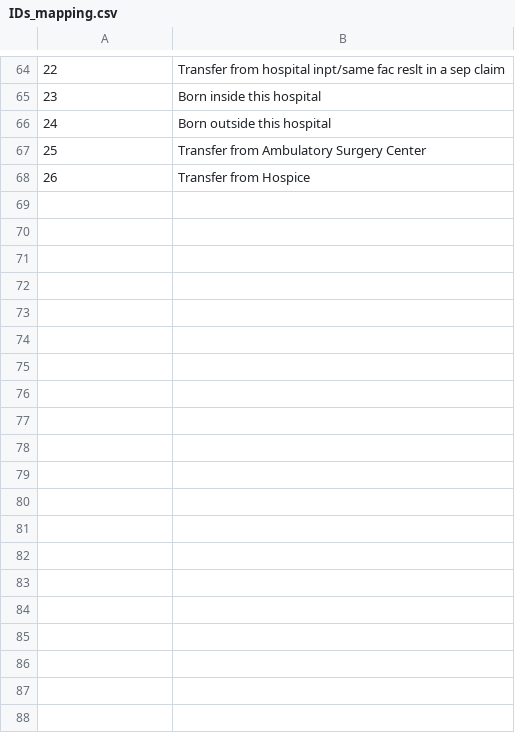
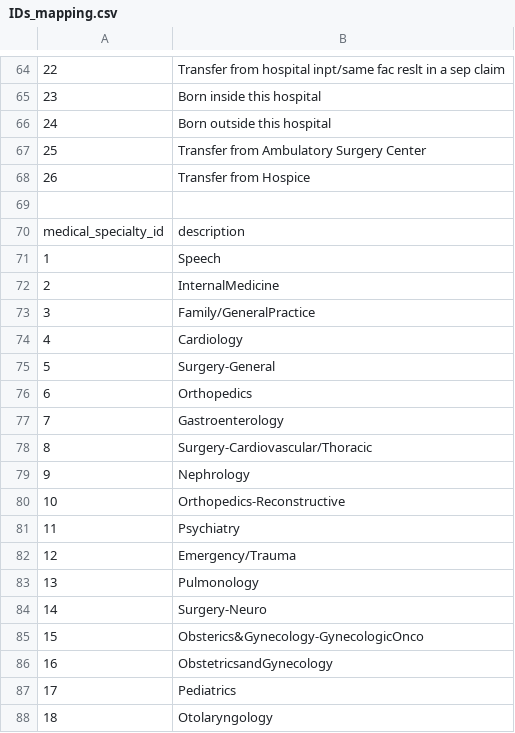
Before and after one commit to noanonkes/fact-guarantee, a CSV file: Fairness-Guarantees-under-Demographic-Shift/datasets/diabetes/IDs_mapping.csv, drawn as a sheet; only a part is shown, gaps mark what is left out; the diff covers the shown part only; the diff names each change by its address in the sheet, - before the commit and + after, or states it on an @@ line.

Commit message:
Diabetes results and all generated figures

```diff
--- a/Fairness-Guarantees-under-Demographic-Shift/datasets/diabetes/IDs_mapping.csv
+++ b/Fairness-Guarantees-under-Demographic-Shift/datasets/diabetes/IDs_mapping.csv
+row 69: (empty)
+row 70: medical_specialty_id | description
+row 71: 1 | Speech
+row 72: 2 | InternalMedicine
+row 73: 3 | Family/GeneralPractice
+row 74: 4 | Cardiology
+row 75: 5 | Surgery-General
+row 76: 6 | Orthopedics
+row 77: 7 | Gastroenterology
+row 78: 8 | Surgery-Cardiovascular/Thoracic
+row 79: 9 | Nephrology
+row 80: 10 | Orthopedics-Reconstructive
+row 81: 11 | Psychiatry
+row 82: 12 | Emergency/Trauma
+row 83: 13 | Pulmonology
+row 84: 14 | Surgery-Neuro
+row 85: 15 | Obsterics&Gynecology-GynecologicOnco
+row 86: 16 | ObstetricsandGynecology
+row 87: 17 | Pediatrics
+row 88: 18 | Otolaryngology
```
Also changed, not shown: 61 added rows elsewhere in this file, 48 other files.
